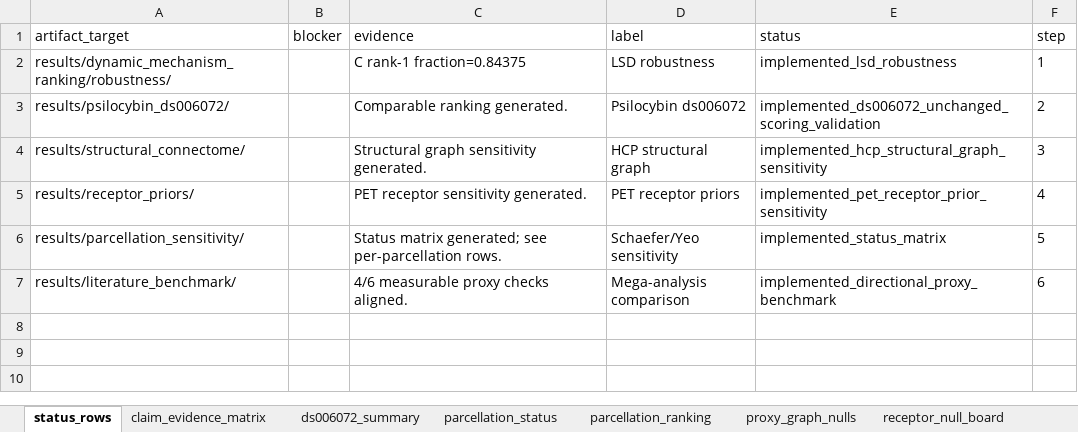
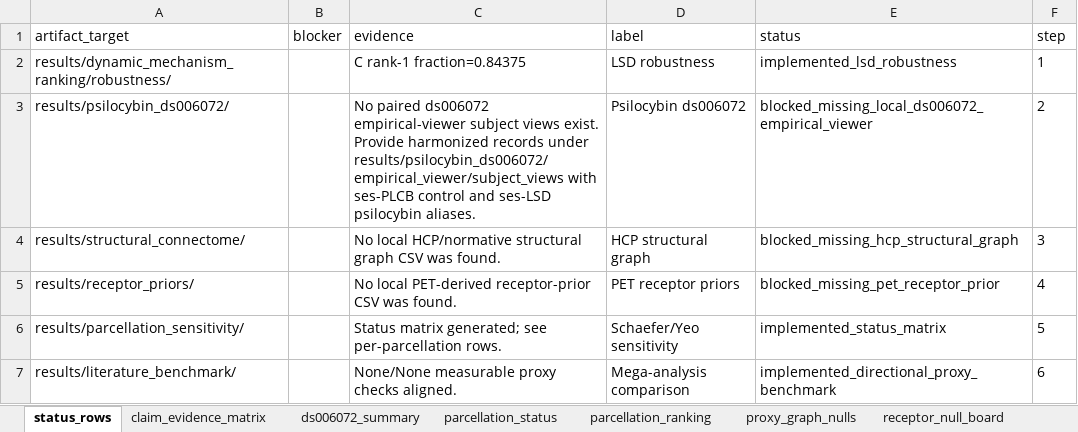
Before and after one commit to grimgrimberg/LSD_Thesis, an Excel workbook: results/thesis_evidence_loop/exports/thesis_evidence_loop_tables.xlsx, sheet status_rows, drawn as a sheet; values as stored, in another font and other column widths than the file's, no borders; the diff names each change by its address in the sheet, - before the commit and + after, or states it on an @@ line.

```diff
--- a/results/thesis_evidence_loop/exports/thesis_evidence_loop_tables.xlsx (sheet status_rows)
+++ b/results/thesis_evidence_loop/exports/thesis_evidence_loop_tables.xlsx (sheet status_rows)
-C3 (evidence): Comparable ranking generated.
+C3 (evidence): No paired ds006072 empirical-viewer subject views exist. Provide harmonized records under results/psilocybin_ds006072/empirical_viewer/subject_views with ses-PLCB control and ses-LSD psilocybin aliases.
-E3 (status): implemented_ds006072_unchanged_scoring_validation
+E3 (status): blocked_missing_local_ds006072_empirical_viewer
-C4 (evidence): Structural graph sensitivity generated.
+C4 (evidence): No local HCP/normative structural graph CSV was found.
-E4 (status): implemented_hcp_structural_graph_sensitivity
+E4 (status): blocked_missing_hcp_structural_graph
-C5 (evidence): PET receptor sensitivity generated.
+C5 (evidence): No local PET-derived receptor-prior CSV was found.
-E5 (status): implemented_pet_receptor_prior_sensitivity
+E5 (status): blocked_missing_pet_receptor_prior
-C7 (evidence): 4/6 measurable proxy checks aligned.
+C7 (evidence): None/None measurable proxy checks aligned.
```
Also changed, not shown: sheet proxy_graph_nulls, sheet receptor_null_board, sheet ds006072_summary, sheet claim_evidence_matrix, 31 other files.
